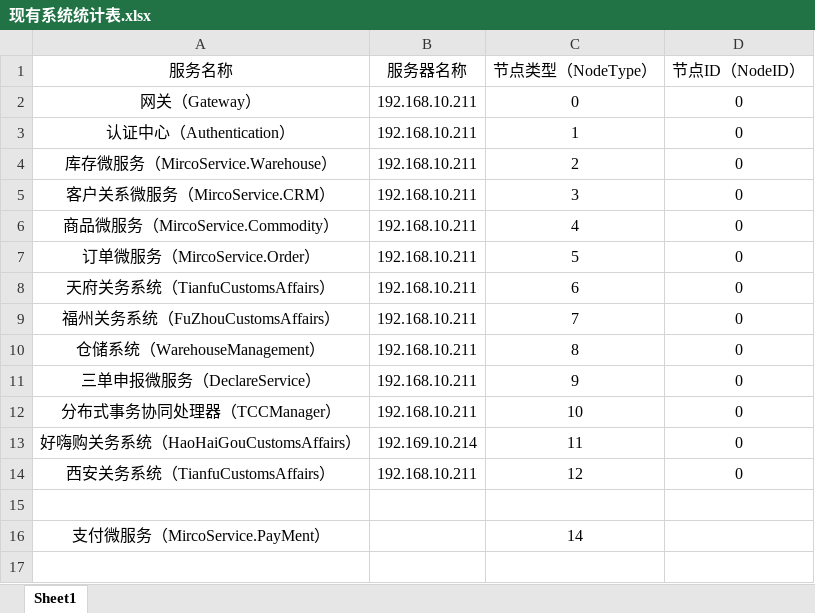
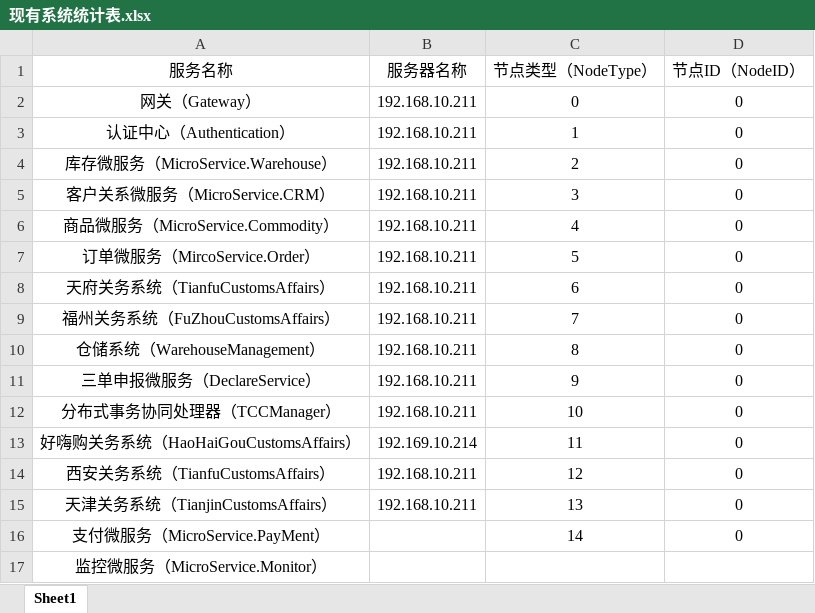
Before and after one commit to ChengduDotneter/Framework, an Excel workbook: RelatedDocument/现有系统统计表.xlsx, sheet Sheet1, drawn as a sheet; values as stored, in another font and other column widths than the file's, no borders; the diff names each change by its address in the sheet, - before the commit and + after, or states it on an @@ line.

Commit message:
update

```diff
--- a/RelatedDocument/现有系统统计表.xlsx (sheet Sheet1)
+++ b/RelatedDocument/现有系统统计表.xlsx (sheet Sheet1)
-A4 (服务名称): 库存微服务（MircoService.Warehouse）
+A4 (服务名称): 库存微服务（MicroService.Warehouse）
-A5 (服务名称): 客户关系微服务（MircoService.CRM）
+A5 (服务名称): 客户关系微服务（MicroService.CRM）
-A6 (服务名称): 商品微服务（MircoService.Commodity）
+A6 (服务名称): 商品微服务（MicroService.Commodity）
-row 15: (empty)
+row 15: 天津关务系统（TianjinCustomsAffairs） | 192.168.10.211 | 13 | 0
-A16 (服务名称): 支付微服务（MircoService.PayMent）
+A16 (服务名称): 支付微服务（MicroService.PayMent）
-D16 (节点ID（NodeID）): (empty)
+D16 (节点ID（NodeID）): 0
+row 17: 监控微服务（MicroService.Monitor）
```
